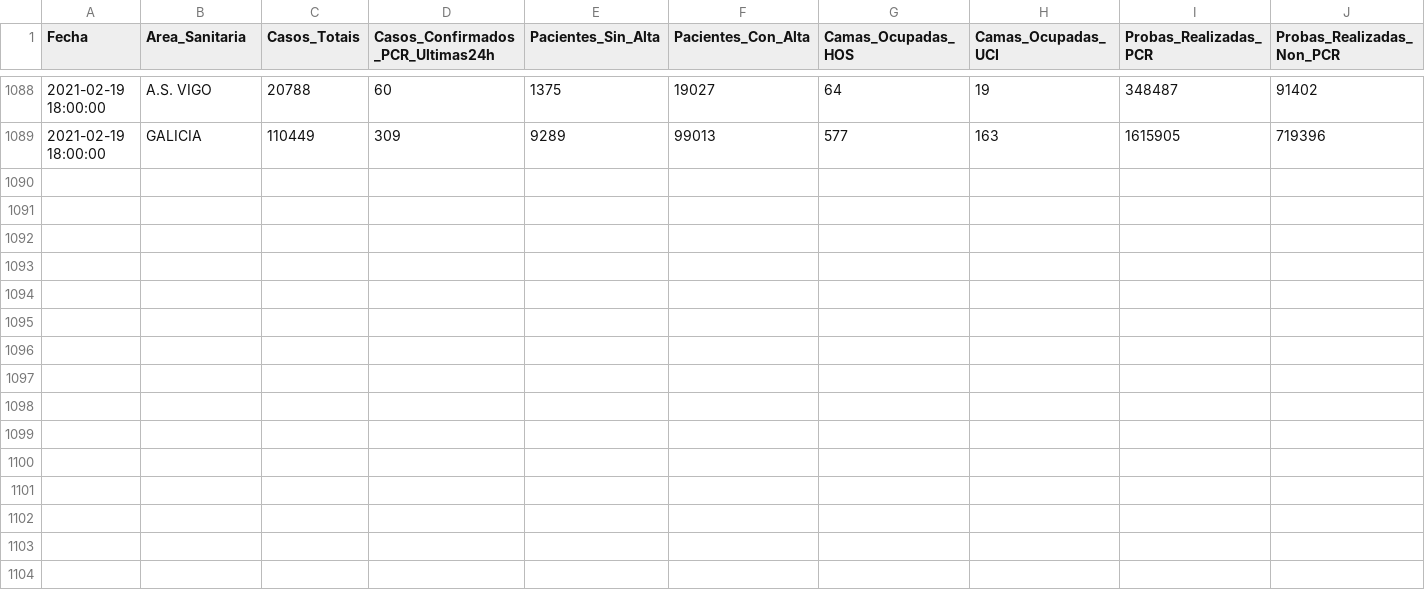
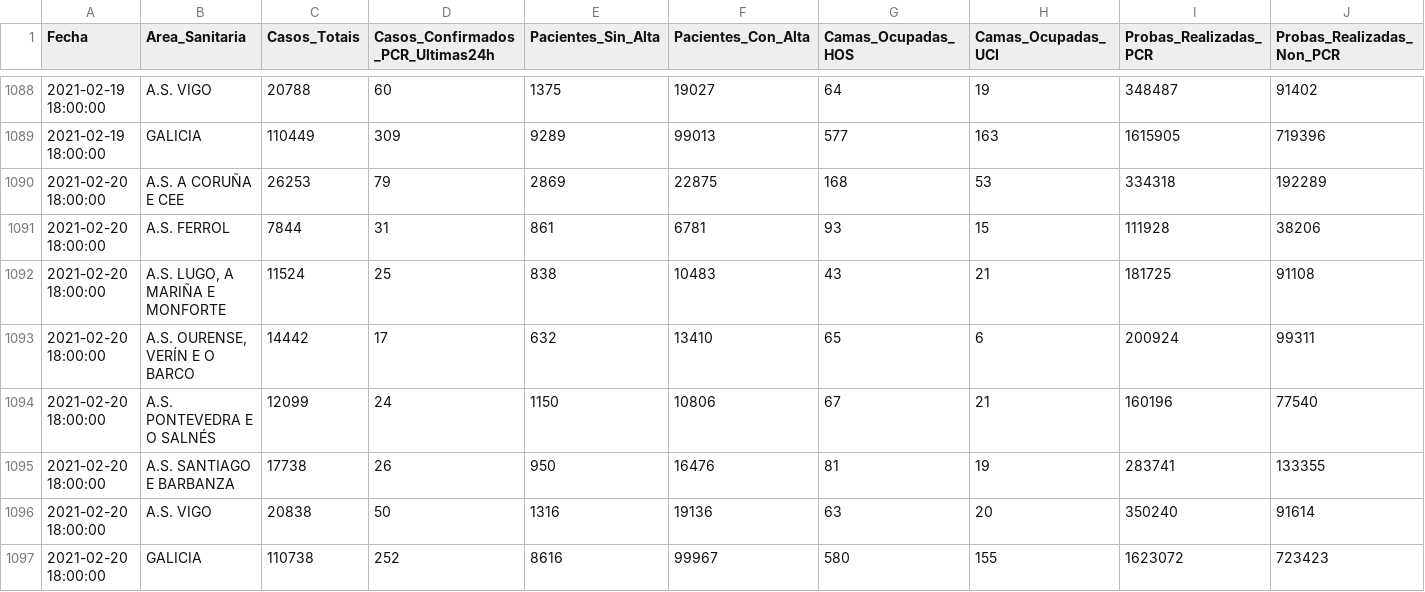
Before and after one commit to anuf/covid19-sergas, a CSV file: total_data.csv, drawn as a sheet; only a part is shown, gaps mark what is left out; rows hold the shown columns only; the diff names each change by its address in the sheet, - before the commit and + after, or states it on an @@ line.

Commit message:
Update app and data

```diff
--- a/total_data.csv
+++ b/total_data.csv
+row 1090: 2021-02-20 18:00:00 | A.S. A CORUÑA E CEE | 26253 | 79 | 2869 | 22875 | 168 | 53 | 334318 | 192289
+row 1091: 2021-02-20 18:00:00 | A.S. FERROL | 7844 | 31 | 861 | 6781 | 93 | 15 | 111928 | 38206
+row 1092: 2021-02-20 18:00:00 | A.S. LUGO, A MARIÑA E MONFORTE | 11524 | 25 | 838 | 10483 | 43 | 21 | 181725 | 91108
+row 1093: 2021-02-20 18:00:00 | A.S. OURENSE, VERÍN E O BARCO | 14442 | 17 | 632 | 13410 | 65 | 6 | 200924 | 99311
+row 1094: 2021-02-20 18:00:00 | A.S. PONTEVEDRA E O SALNÉS | 12099 | 24 | 1150 | 10806 | 67 | 21 | 160196 | 77540
+row 1095: 2021-02-20 18:00:00 | A.S. SANTIAGO E BARBANZA | 17738 | 26 | 950 | 16476 | 81 | 19 | 283741 | 133355
+row 1096: 2021-02-20 18:00:00 | A.S. VIGO | 20838 | 50 | 1316 | 19136 | 63 | 20 | 350240 | 91614
+row 1097: 2021-02-20 18:00:00 | GALICIA | 110738 | 252 | 8616 | 99967 | 580 | 155 | 1623072 | 723423
```
Also changed, not shown: 1 other file.
